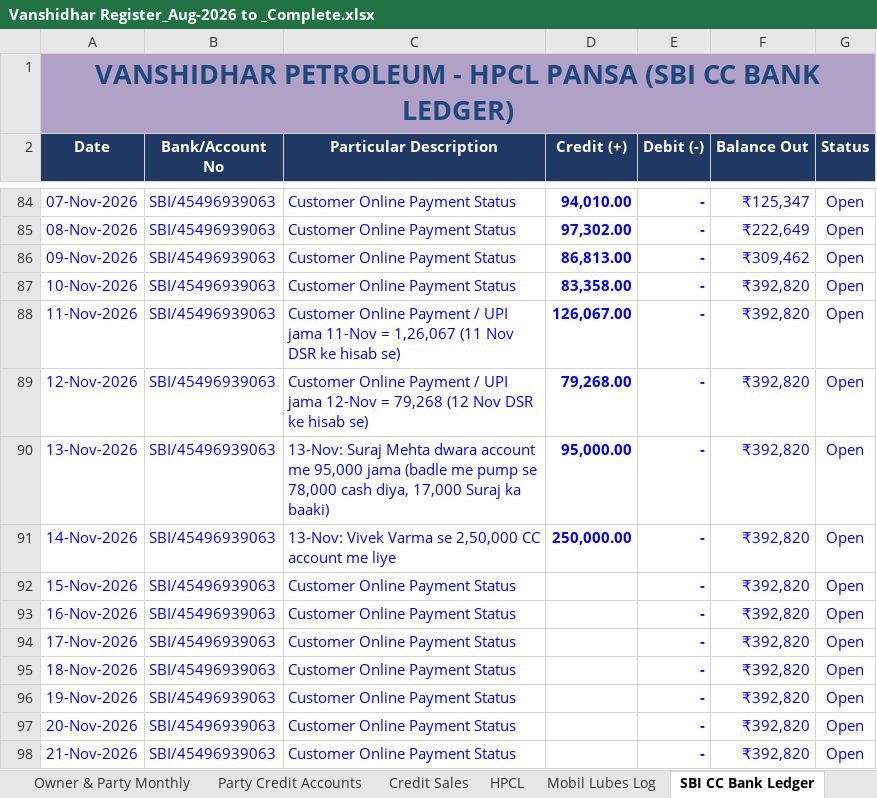
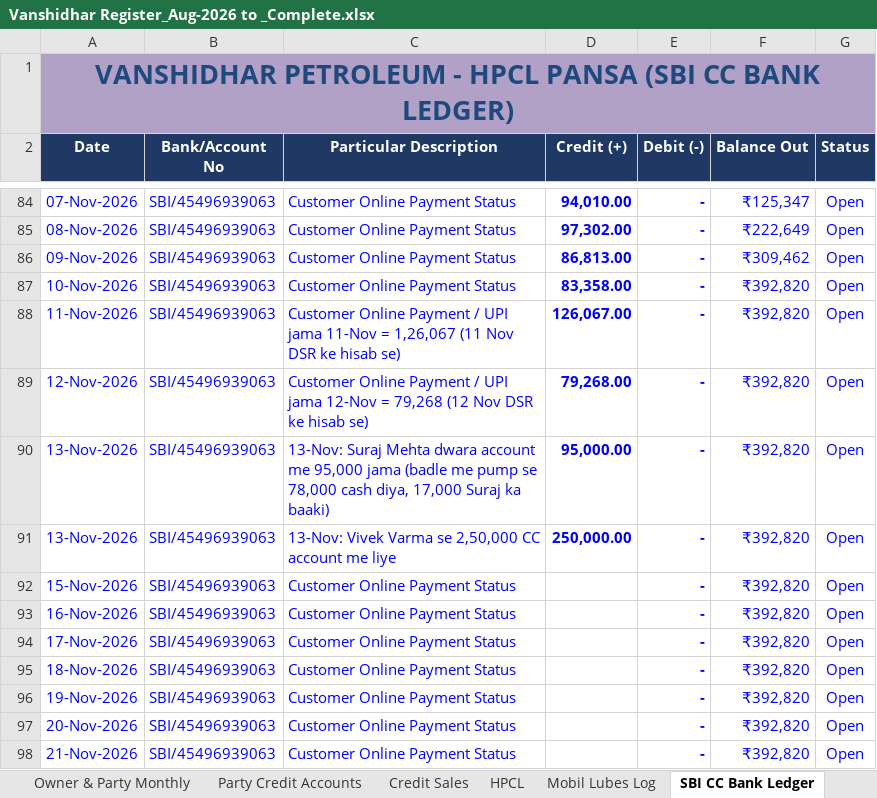
Before and after one commit to vanshidharpetroleum-hue/VANSHIDHAR-PETROLEUM-HPCL-PORTAL-01, an Excel workbook: Vanshidhar Register_Aug-2026 to _Complete.xlsx, sheet SBI CC Bank Ledger, drawn as a sheet; only a part is shown, gaps mark what is left out; values as stored, in another font and other column widths than the file's, no borders; charts and pictures not drawn; the diff names each change by its address in the sheet, - before the commit and + after, or states it on an @@ line.

```diff
--- a/Vanshidhar Register_Aug-2026 to _Complete.xlsx (sheet SBI CC Bank Ledger)
+++ b/Vanshidhar Register_Aug-2026 to _Complete.xlsx (sheet SBI CC Bank Ledger)
-A91 (Date): 14-Nov-2026
+A91 (Date): 13-Nov-2026
```
